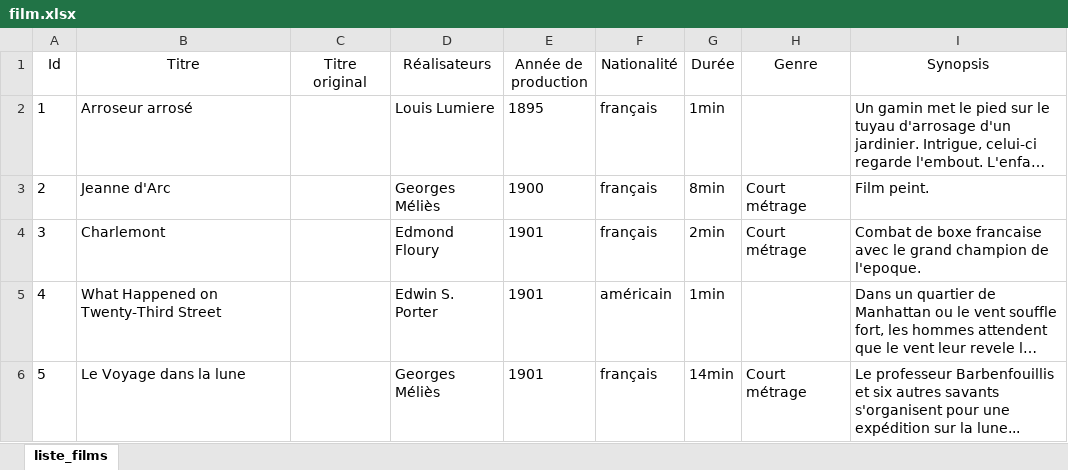
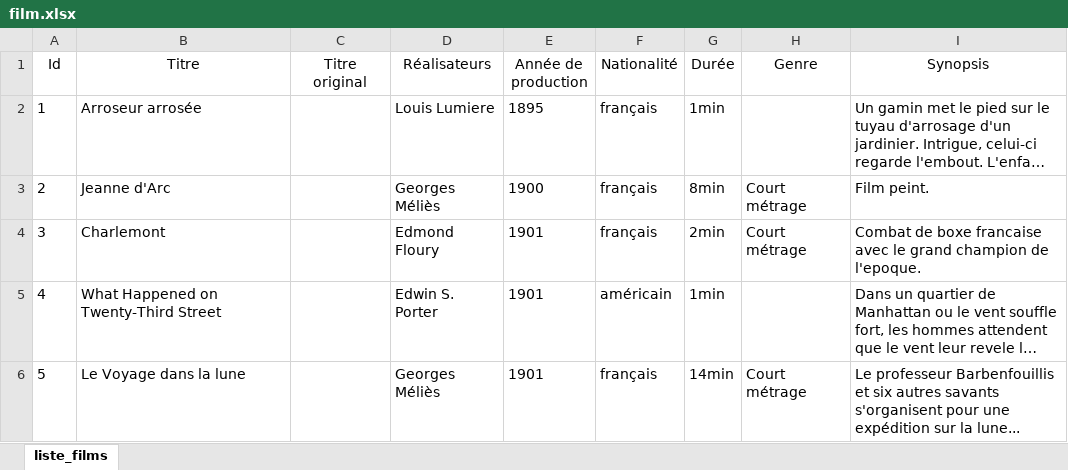
Before and after one commit to Abderelk/Cinetech, an Excel workbook: BACK_END/film.xlsx, sheet liste_films, drawn as a sheet; only a part is shown; long unchanged cells end in …; values as stored, in another font and other column widths than the file's, no borders; charts and pictures and table styles not drawn; the diff names each change by its address in the sheet, - before the commit and + after, or states it on an @@ line.

```diff
--- a/BACK_END/film.xlsx (sheet liste_films)
+++ b/BACK_END/film.xlsx (sheet liste_films)
-B2 (Titre): Arroseur arrosé
+B2 (Titre): Arroseur arrosée
```
Also changed, not shown: 30 other files.
